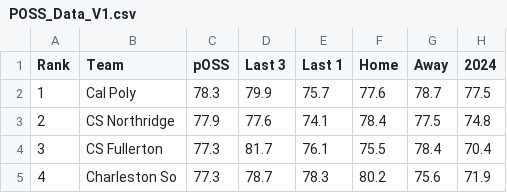
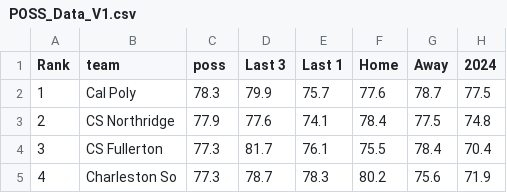
Before and after one commit to jagrest2/agrest-analytics, a CSV file: app/data/POSS_Data_V1.csv, drawn as a sheet; only a part is shown.

```diff
--- a/app/data/POSS_Data_V1.csv
+++ b/app/data/POSS_Data_V1.csv
@@ -1,2 +1,2 @@
-Rank,Team,pOSS,Last 3,Last 1,Home,Away,2024
+Rank,team,poss,Last 3,Last 1,Home,Away,2024
 1,Cal Poly,78.3,79.9,75.7,77.6,78.7,77.5
```
Also changed, not shown: app/data/EFG_Data_V1.csv, app/data/OPP_Data_V1.csv, 3 other files.
